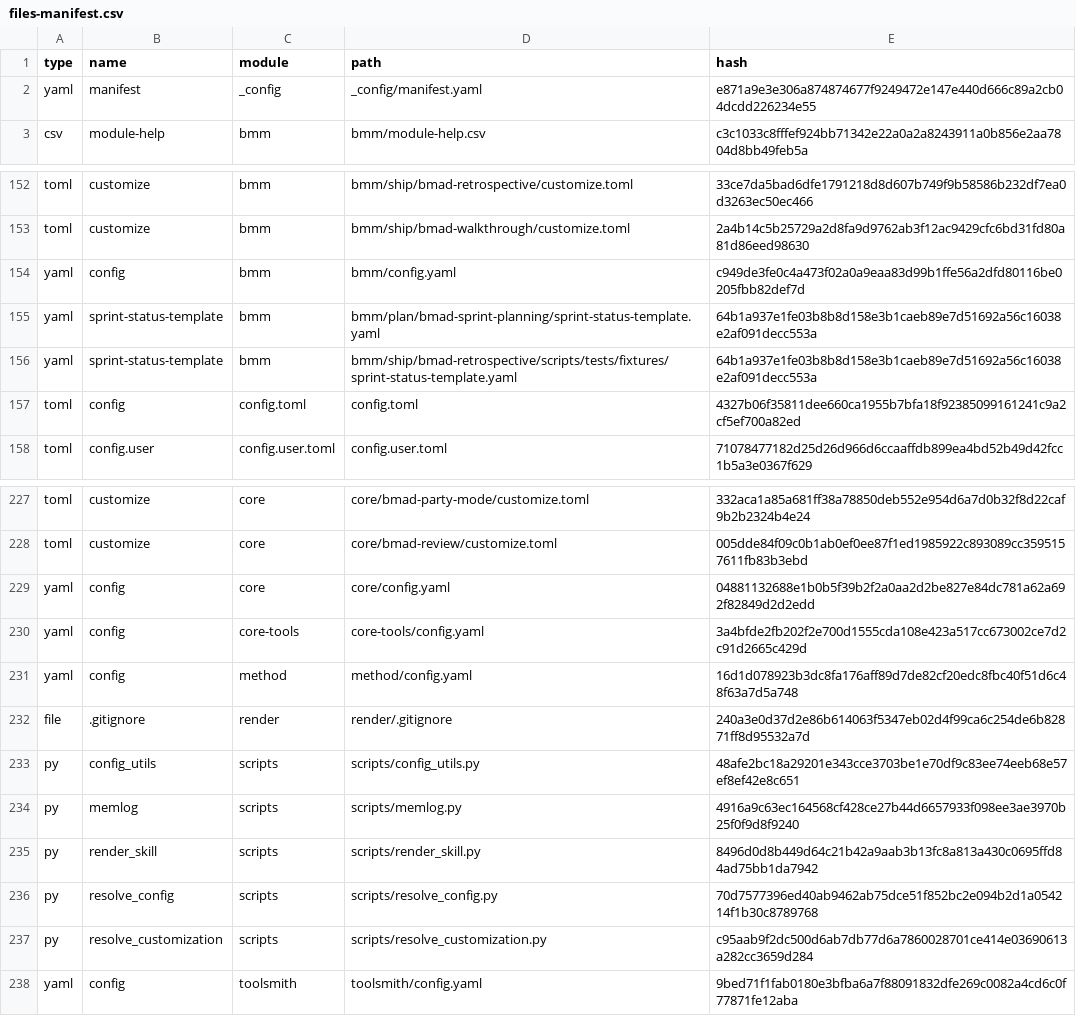
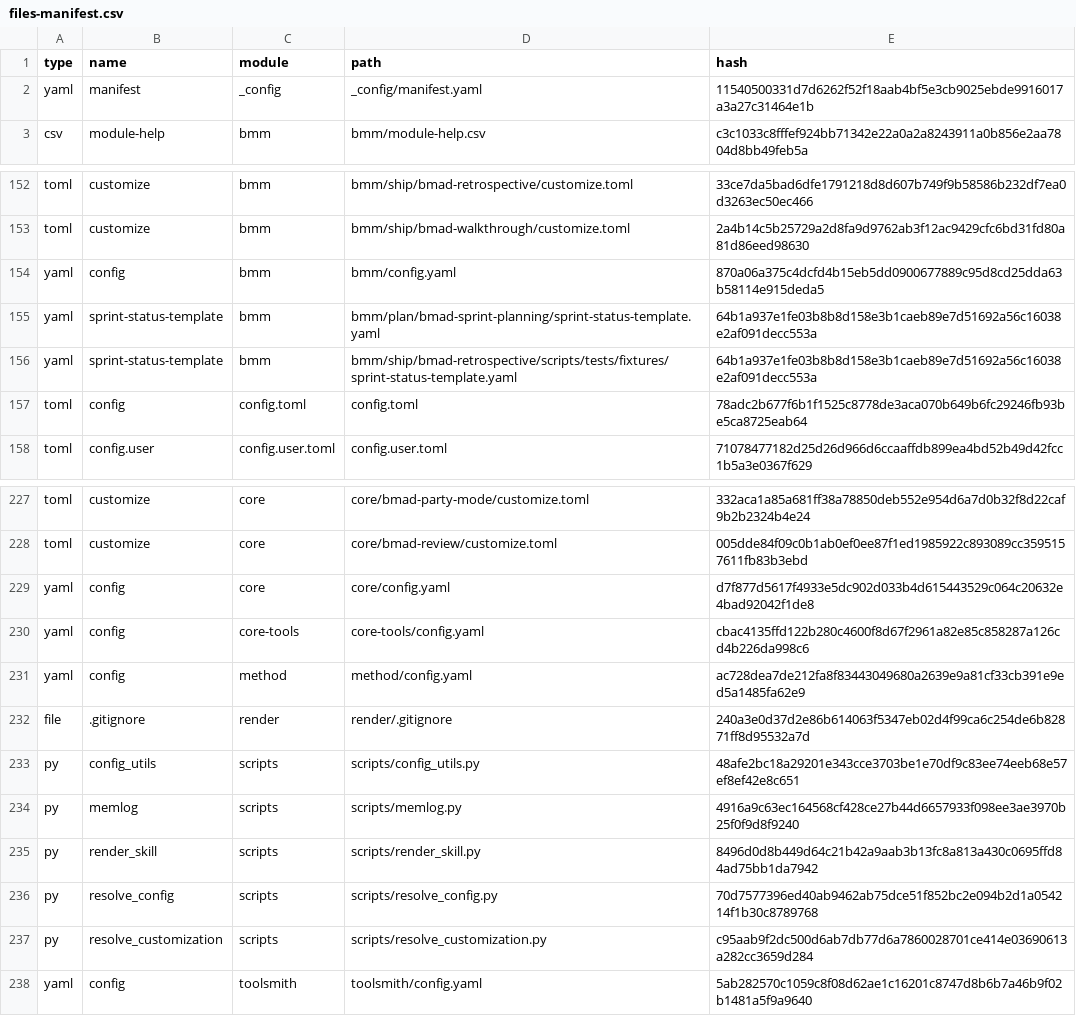
Before and after one commit to lirrnaiad/catarman-smart-traffic-light, a CSV file: _bmad/_config/files-manifest.csv, drawn as a sheet; only a part is shown, gaps mark what is left out.

```diff
--- a/_bmad/_config/files-manifest.csv
+++ b/_bmad/_config/files-manifest.csv
@@ -1,3 +1,3 @@
 type,name,module,path,hash
-"yaml","manifest","_config","_config/manifest.yaml","e871a9e3e306a874874677f9249472e147e440d666c89a2cb04dcdd226234e55"
+"yaml","manifest","_config","_config/manifest.yaml","11540500331d7d6262f52f18aab4bf5e3cb9025ebde9916017a3a27c31464e1b"
 "csv","module-help","bmm","bmm/module-help.csv","c3c1033c8fffef924bb71342e22a0a2a8243911a0b856e2aa7804d8bb49feb5a"
@@ -153,6 +153,6 @@ type,name,module,path,hash
 "toml","customize","bmm","bmm/ship/bmad-walkthrough/customize.toml","2a4b14c5b25729a2d8fa9d9762ab3f12ac9429cfc6bd31fd80a81d86eed98630"
-"yaml","config","bmm","bmm/config.yaml","c949de3fe0c4a473f02a0a9eaa83d99b1ffe56a2dfd80116be0205fbb82def7d"
+"yaml","config","bmm","bmm/config.yaml","870a06a375c4dcfd4b15eb5dd0900677889c95d8cd25dda63b58114e915deda5"
 "yaml","sprint-status-template","bmm","bmm/plan/bmad-sprint-planning/sprint-status-template.yaml","64b1a937e1fe03b8b8d158e3b1caeb89e7d51692a56c16038e2af091decc553a"
 "yaml","sprint-status-template","bmm","bmm/ship/bmad-retrospective/scripts/tests/fixtures/sprint-status-template.yaml","64b1a937e1fe03b8b8d158e3b1caeb89e7d51692a56c16038e2af091decc553a"
-"toml","config","config.toml","config.toml","4327b06f35811dee660ca1955b7bfa18f92385099161241c9a2cf5ef700a82ed"
+"toml","config","config.toml","config.toml","78adc2b677f6b1f1525c8778de3aca070b649b6fc29246fb93be5ca8725eab64"
 "toml","config.user","config.user.toml","config.user.toml","71078477182d25d26d966d6ccaaffdb899ea4bd52b49d42fcc1b5a3e0367f629"
@@ -228,5 +228,5 @@ type,name,module,path,hash
 "toml","customize","core","core/bmad-review/customize.toml","005dde84f09c0b1ab0ef0ee87f1ed1985922c893089cc3595157611fb83b3ebd"
-"yaml","config","core","core/config.yaml","04881132688e1b0b5f39b2f2a0aa2d2be827e84dc781a62a692f82849d2d2edd"
-"yaml","config","core-tools","core-tools/config.yaml","3a4bfde2fb202f2e700d1555cda108e423a517cc673002ce7d2c91d2665c429d"
-"yaml","config","method","method/config.yaml","16d1d078923b3dc8fa176aff89d7de82cf20edc8fbc40f51d6c48f63a7d5a748"
+"yaml","config","core","core/config.yaml","d7f877d5617f4933e5dc902d033b4d615443529c064c20632e4bad92042f1de8"
+"yaml","config","core-tools","core-tools/config.yaml","cbac4135ffd122b280c4600f8d67f2961a82e85c858287a126cd4b226da998c6"
+"yaml","config","method","method/config.yaml","ac728dea7de212fa8f83443049680a2639e9a81cf33cb391e9ed5a1485fa62e9"
 "file",".gitignore","render","render/.gitignore","240a3e0d37d2e86b614063f5347eb02d4f99ca6c254de6b82871ff8d95532a7d"
@@ -237,2 +237,2 @@ type,name,module,path,hash
 "py","resolve_customization","scripts","scripts/resolve_customization.py","c95aab9f2dc500d6ab7db77d6a7860028701ce414e03690613a282cc3659d284"
-"yaml","config","toolsmith","toolsmith/config.yaml","9bed71f1fab0180e3bfba6a7f88091832dfe269c0082a4cd6c0f77871fe12aba"
+"yaml","config","toolsmith","toolsmith/config.yaml","5ab282570c1059c8f08d62ae1c16201c8747d8b6b7a46b9f02b1481a5f9a9640"
```
Also changed, not shown: 12 other files.
